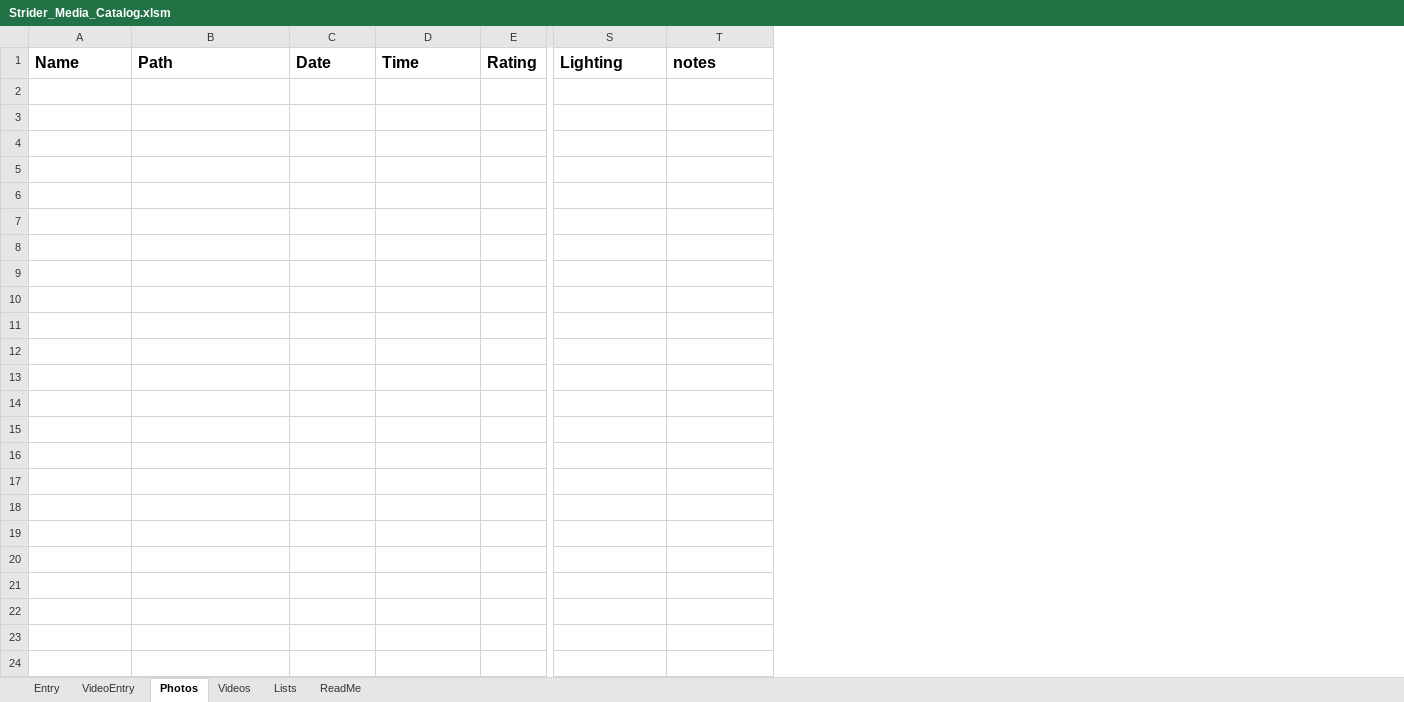
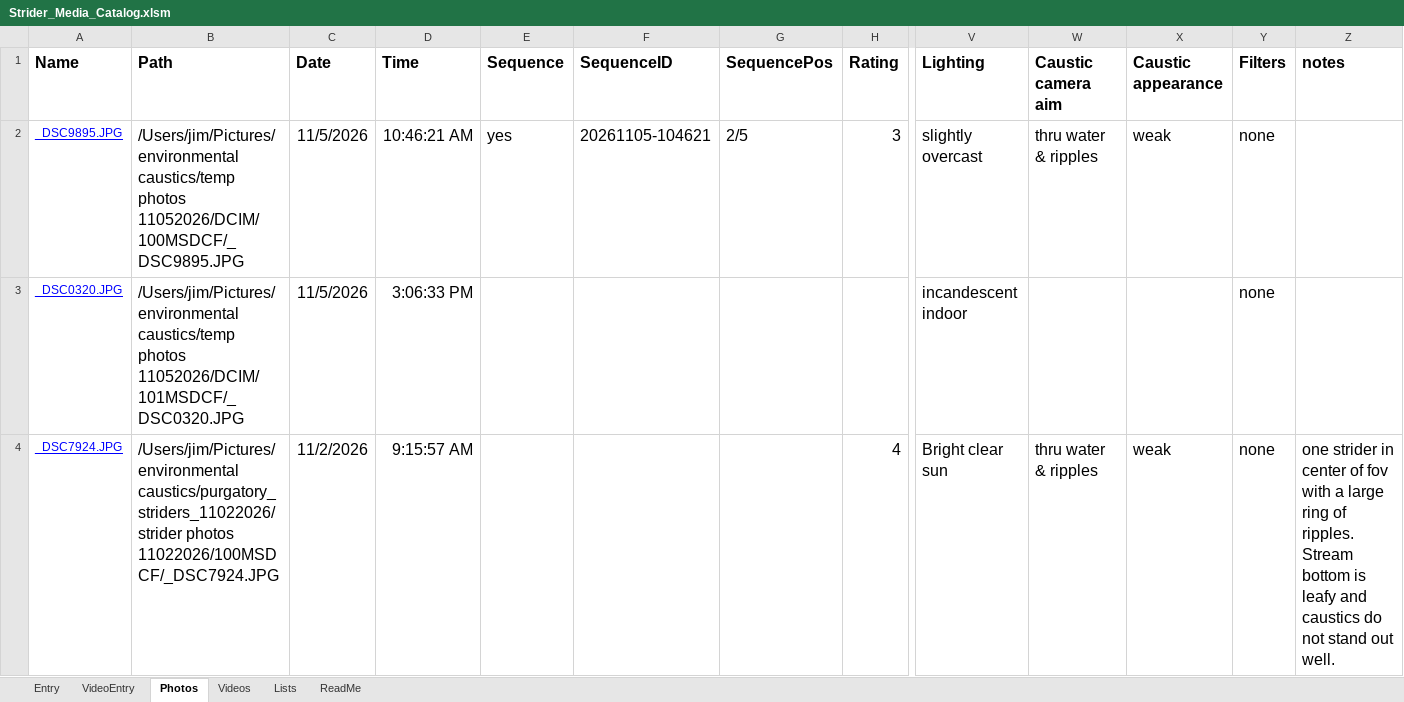
Before and after one commit to jimkobler2026/Striders, an Excel workbook: catalog/Strider_Media_Catalog.xlsm, sheet Photos, drawn as a sheet; only a part is shown, gaps mark what is left out; values as stored, in another font and other column widths than the file's, no borders; rows hold the shown columns only; the diff names each change by its address in the sheet, - before the commit and + after, or states it on an @@ line.

```diff
--- a/catalog/Strider_Media_Catalog.xlsm (sheet Photos)
+++ b/catalog/Strider_Media_Catalog.xlsm (sheet Photos)
+column E (Sequence), empty
+column F (SequenceID), empty
+column G (SequencePos), empty
+column W (Caustic camera aim), empty
+column X (Caustic appearance), empty
+column Y (Filters), empty
+row 2: _DSC9895.JPG | /Users/jim/Pictures/environmental caustics/temp photos 11052026/DCIM/100MSDCF/_DSC9895.JPG | 11/5/2026 | 10:46:21 AM | yes | 20261105-104621 | 2/5 | 3 | slightly overcast | thru water & ripples | weak | none
+row 3: _DSC0320.JPG | /Users/jim/Pictures/environmental caustics/temp photos 11052026/DCIM/101MSDCF/_DSC0320.JPG | 11/5/2026 | 3:06:33 PM |  |  |  |  | incandescent indoor |  |  | none
+row 4: _DSC7924.JPG | /Users/jim/Pictures/environmental caustics/purgatory_striders_11022026/strider photos 11022026/100MSDCF/_DSC7924.JPG | 11/2/2026 | 9:15:57 AM |  |  |  | 4 | Bright clear sun | thru water & ripples | weak | none | one strider in center of fov with a large ring of ripples. Stream bottom is leafy and caustics do not stand out well.
```
Also changed, not shown: sheet VideoEntry, sheet Entry, sheet Videos, sheet Lists, formulas that keep their value, catalog/Strider_Media_Catalog_blank.xlsm, 10 other files.
